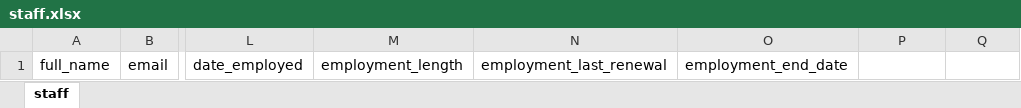
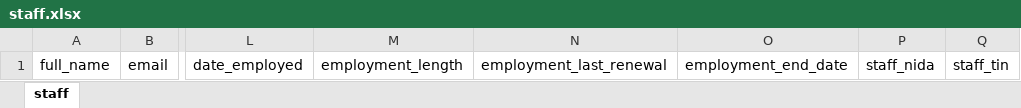
Before and after one commit to bannydevelopers/bframe, an Excel workbook: Application/system/plugins/Human_resources/modules/html/staff.xlsx, sheet staff, drawn as a sheet; only a part is shown, gaps mark what is left out; values as stored, in another font and other column widths than the file's, no borders; the diff names each change by its address in the sheet, - before the commit and + after, or states it on an @@ line.

Commit message:
excel

```diff
--- a/Application/system/plugins/Human_resources/modules/html/staff.xlsx (sheet staff)
+++ b/Application/system/plugins/Human_resources/modules/html/staff.xlsx (sheet staff)
-P1: (empty)
+P1: staff_nida
-Q1: (empty)
+Q1: staff_tin
```
Also changed, not shown: 1 other file.
